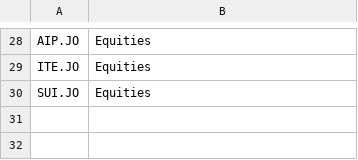
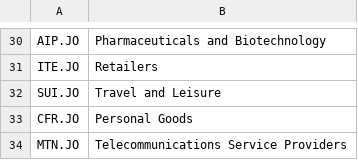
Before and after one commit to alexndala/bateleur-sa-equity, a CSV file: asset_bateleur30.csv, drawn as a sheet; only a part is shown, gaps mark what is left out; addresses are those after the commit; the diff covers the shown part only; the diff names each change by its address in the sheet, - before the commit and + after, or states it on an @@ line.

```diff
--- a/asset_bateleur30.csv
+++ b/asset_bateleur30.csv
-B30: Equities
+B30: Pharmaceuticals and Biotechnology
-B31: Equities
+B31: Retailers
-B32: Equities
+B32: Travel and Leisure
+row 33: CFR.JO | Personal Goods
+row 34: MTN.JO | Telecommunications Service Providers
```
Also changed, not shown: 5 added rows, 3 removed rows and 23 edited cells elsewhere in this file, 4 other files.
